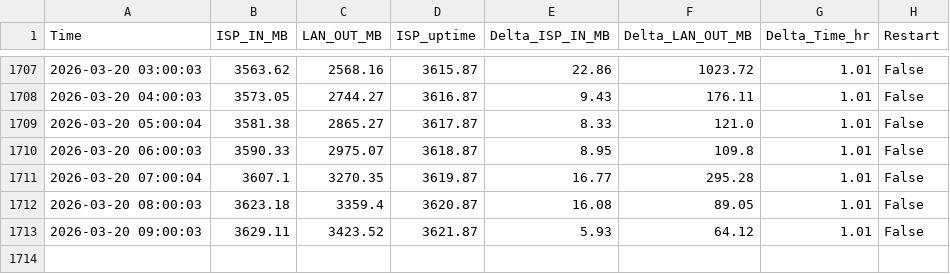
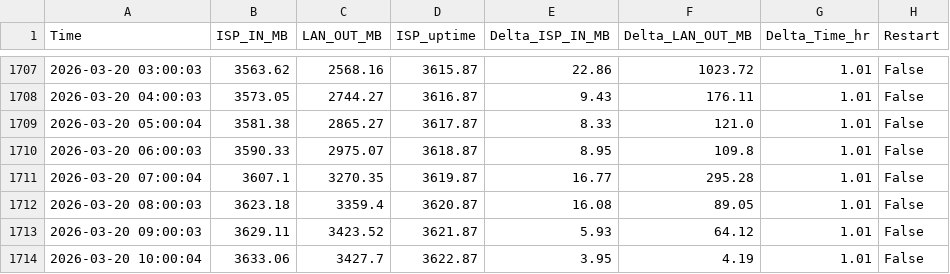
Before and after one commit to MarekCoderslab/Rx_Tx_new, a CSV file: traffic_log_dif.csv, drawn as a sheet; only a part is shown, gaps mark what is left out.

Commit message:
Auto update

```diff
--- a/traffic_log_dif.csv
+++ b/traffic_log_dif.csv
@@ -1713 +1713,2 @@ Time,ISP_IN_MB,LAN_OUT_MB,ISP_uptime,Delta_ISP_IN_MB,Delta_LAN_OUT_MB,Delta_Time
 2026-03-20 09:00:03,3629.11,3423.52,3621.87,5.93,64.12,1.01,False
+2026-03-20 10:00:04,3633.06,3427.7,3622.87,3.95,4.19,1.01,False
```
